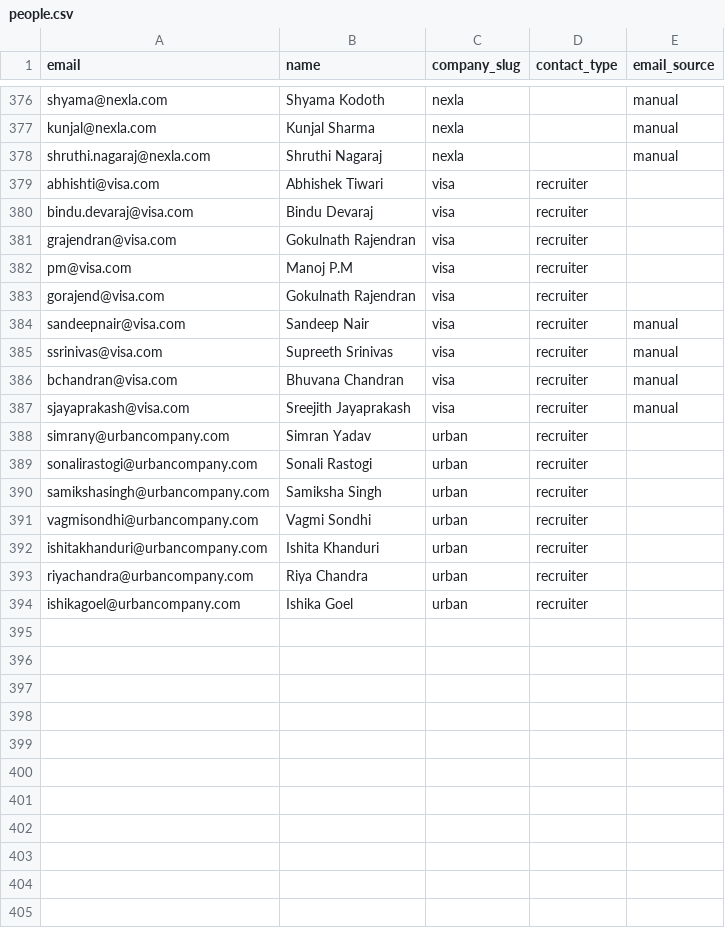
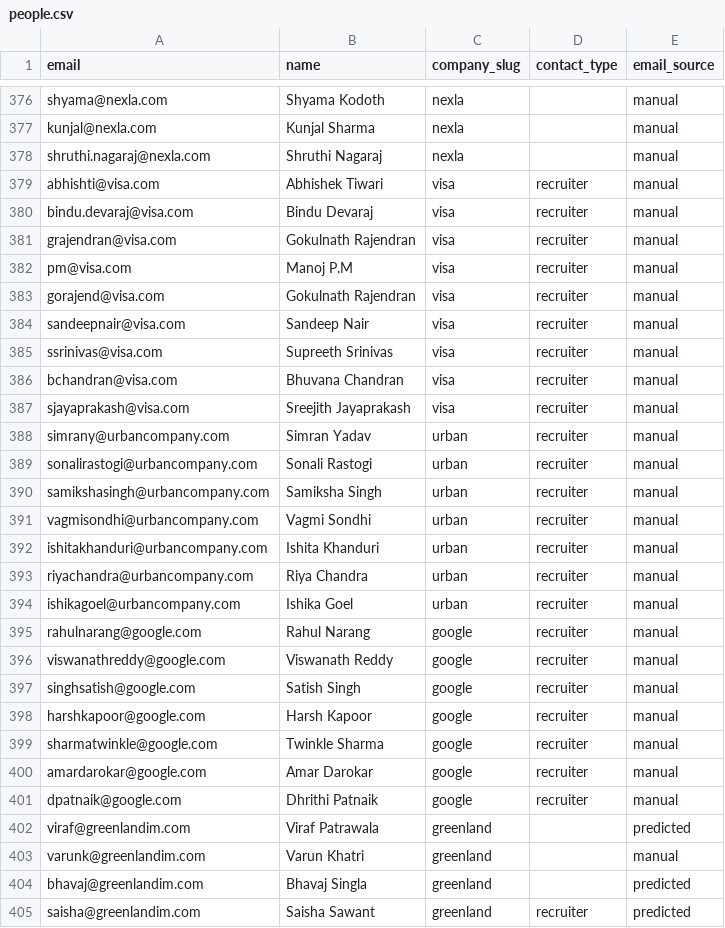
Before and after one commit to Kushalgt/email-sender, a CSV file: people.csv, drawn as a sheet; only a part is shown, gaps mark what is left out; the diff covers the shown part only.

Commit message:
feat: Add Greenland Investment Management and associated job listings; update recruiter entries in people.csv

```diff
--- a/people.csv
+++ b/people.csv
@@ -378,7 +378,7 @@ kunjal@nexla.com,Kunjal Sharma,nexla,,manual
 shruthi.nagaraj@nexla.com,Shruthi Nagaraj,nexla,,manual
-abhishti@visa.com,Abhishek Tiwari,visa,recruiter,
-bindu.devaraj@visa.com,Bindu Devaraj,visa,recruiter,
-grajendran@visa.com,Gokulnath Rajendran,visa,recruiter,
-pm@visa.com,Manoj P.M,visa,recruiter,
-gorajend@visa.com,Gokulnath Rajendran,visa,recruiter,
+abhishti@visa.com,Abhishek Tiwari,visa,recruiter,manual
+bindu.devaraj@visa.com,Bindu Devaraj,visa,recruiter,manual
+grajendran@visa.com,Gokulnath Rajendran,visa,recruiter,manual
+pm@visa.com,Manoj P.M,visa,recruiter,manual
+gorajend@visa.com,Gokulnath Rajendran,visa,recruiter,manual
 sandeepnair@visa.com,Sandeep Nair,visa,recruiter,manual
@@ -387,8 +387,19 @@ bchandran@visa.com,Bhuvana Chandran,visa,recruiter,manual
 sjayaprakash@visa.com,Sreejith Jayaprakash,visa,recruiter,manual
-simrany@urbancompany.com,Simran Yadav,urban,recruiter,
-sonalirastogi@urbancompany.com,Sonali Rastogi,urban,recruiter,
-samikshasingh@urbancompany.com,Samiksha Singh,urban,recruiter,
-vagmisondhi@urbancompany.com,Vagmi Sondhi,urban,recruiter,
-ishitakhanduri@urbancompany.com,Ishita Khanduri,urban,recruiter,
-riyachandra@urbancompany.com,Riya Chandra,urban,recruiter,
-ishikagoel@urbancompany.com,Ishika Goel,urban,recruiter,
+simrany@urbancompany.com,Simran Yadav,urban,recruiter,manual
+sonalirastogi@urbancompany.com,Sonali Rastogi,urban,recruiter,manual
+samikshasingh@urbancompany.com,Samiksha Singh,urban,recruiter,manual
+vagmisondhi@urbancompany.com,Vagmi Sondhi,urban,recruiter,manual
+ishitakhanduri@urbancompany.com,Ishita Khanduri,urban,recruiter,manual
+riyachandra@urbancompany.com,Riya Chandra,urban,recruiter,manual
+ishikagoel@urbancompany.com,Ishika Goel,urban,recruiter,manual
+rahulnarang@google.com,Rahul Narang,google,recruiter,manual
+viswanathreddy@google.com,Viswanath Reddy,google,recruiter,manual
+singhsatish@google.com,Satish Singh,google,recruiter,manual
+harshkapoor@google.com,Harsh Kapoor,google,recruiter,manual
+sharmatwinkle@google.com,Twinkle Sharma,google,recruiter,manual
+amardarokar@google.com,Amar Darokar,google,recruiter,manual
+dpatnaik@google.com,Dhrithi Patnaik,google,recruiter,manual
+viraf@greenlandim.com,Viraf Patrawala,greenland,,predicted
+varunk@greenlandim.com,Varun Khatri,greenland,,manual
+bhavaj@greenlandim.com,Bhavaj Singla,greenland,,predicted
+saisha@greenlandim.com,Saisha Sawant,greenland,recruiter,predicted
```
Also changed, not shown: 20 added rows elsewhere in this file, companies.csv, jobs.csv, 1 other file.
